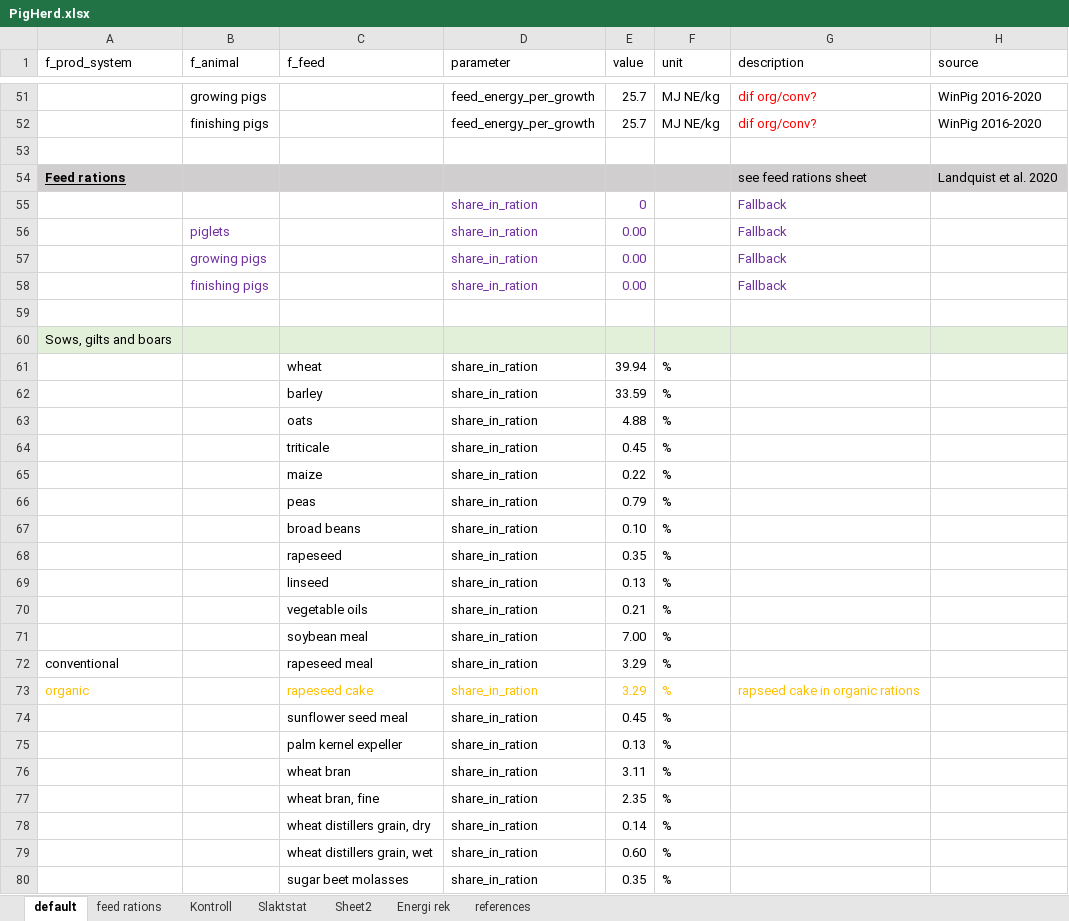
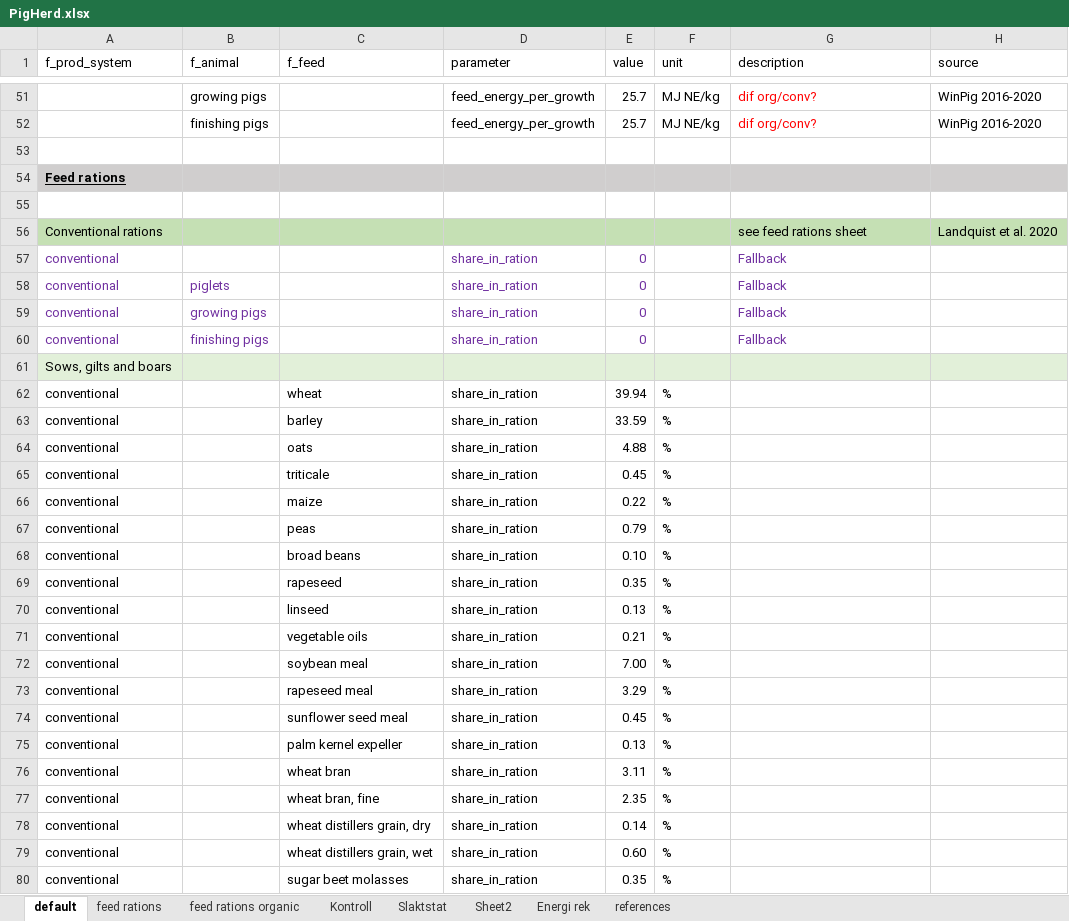
Before and after one commit to SLU-foodsystems/CIBUSmod, an Excel workbook: data/default/PigHerd.xlsx, sheet default, drawn as a sheet; only a part is shown, gaps mark what is left out; values as stored, in another font and other column widths than the file's, no borders; removed rows and columns are numbered as before the commit, all else as after; the diff covers the shown part only; the diff names each change by its address in the sheet, - before the commit and + after, or states it on an @@ line.

Commit message:
Added organic feed rations for pigs

```diff
--- a/data/default/PigHerd.xlsx (sheet default)
+++ b/data/default/PigHerd.xlsx (sheet default)
+sheet tab: feed rations organic
-G54 (description): see feed rations sheet
+G54 (description): (empty)
-H54 (source): Landquist et al. 2020
+H54 (source): (empty)
-row 55:  |  |  | share_in_ration | 0 |  | Fallback
-row 56:  | piglets |  | share_in_ration | 0.00 |  | Fallback
-row 57:  | growing pigs |  | share_in_ration | 0.00 |  | Fallback
-row 58:  | finishing pigs |  | share_in_ration | 0.00 |  | Fallback
+row 56: Conventional rations |  |  |  |  |  | see feed rations sheet | Landquist et al. 2020
+row 57: conventional |  |  | share_in_ration | 0 |  | Fallback
+row 58: conventional | piglets |  | share_in_ration | 0 |  | Fallback
+row 59: conventional | growing pigs |  | share_in_ration | 0 |  | Fallback
+row 60: conventional | finishing pigs |  | share_in_ration | 0 |  | Fallback
-A62:A72 (f_prod_system): (empty)
+A62:A72 (f_prod_system): conventional
-row 73: organic |  | rapeseed cake | share_in_ration | 3.29 | % | rapseed cake in organic rations
-A74:A80 (f_prod_system): (empty)
+A74:A80 (f_prod_system): conventional
```
Also changed, not shown: 45 added rows, 3 removed rows and 52 edited cells elsewhere in this sheet, formulas that keep their value.
